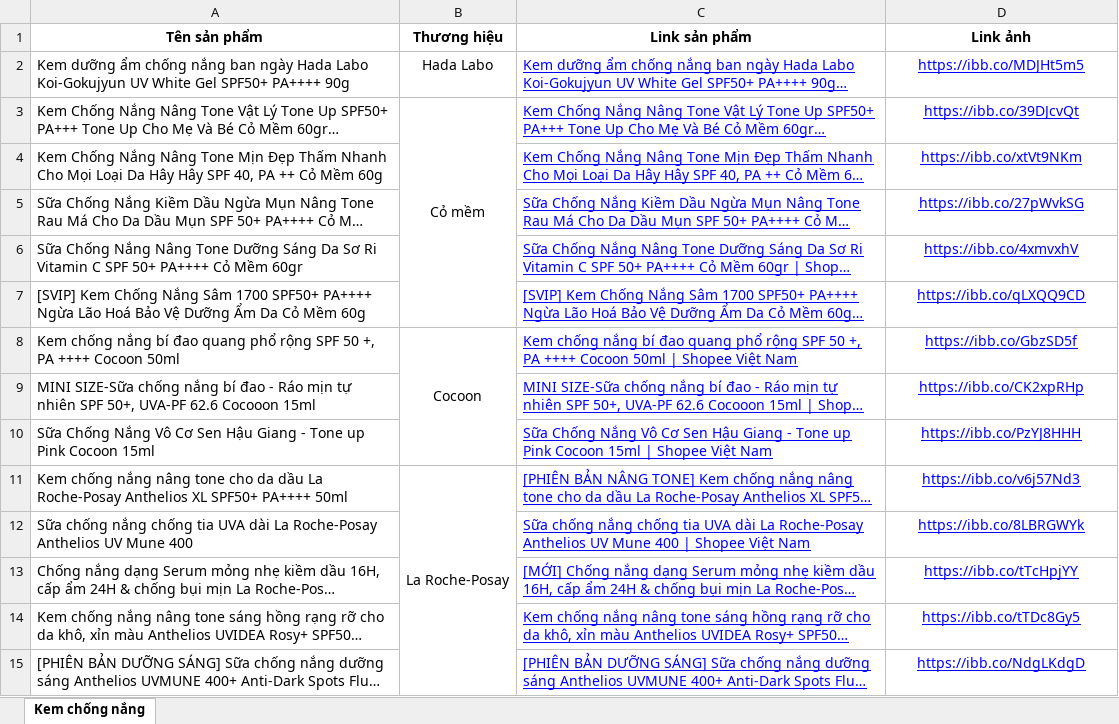
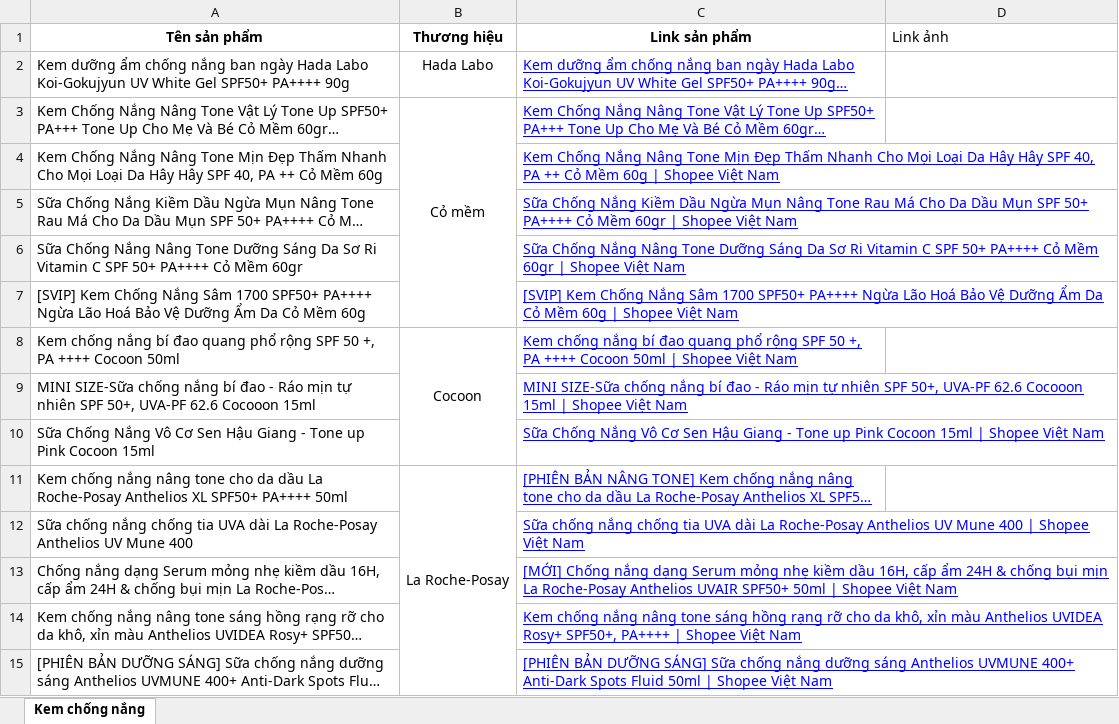
Before and after one commit to tienmanh17604/GlowSkin2, an Excel workbook: backend/data/Data Sản Phẩm EXE/Kem chống nắng (1).xlsx, sheet Kem chống nắng, drawn as a sheet; only a part is shown; long unchanged cells end in …; values as stored, in another font and other column widths than the file's, no borders; the diff covers the shown part only; the diff names each change by its address in the sheet, - before the commit and + after, or states it on an @@ line.

```diff
--- a/backend/data/Data Sản Phẩm EXE/Kem chống nắng (1).xlsx (sheet Kem chống nắng)
+++ b/backend/data/Data Sản Phẩm EXE/Kem chống nắng (1).xlsx (sheet Kem chống nắng)
@@ D1 bold: on → off, alignment: center → left @@
-D2 (Link ảnh): https://ibb.co/MDJHt5m5
+D2 (Link ảnh): (empty)
-D3 (Link ảnh): https://ibb.co/39DJcvQt
+D3 (Link ảnh): (empty)
-D4 (Link ảnh): https://ibb.co/xtVt9NKm
+D4 (Link ảnh): (empty)
-D5 (Link ảnh): https://ibb.co/27pWvkSG
+D5 (Link ảnh): (empty)
-D6 (Link ảnh): https://ibb.co/4xmvxhV
+D6 (Link ảnh): (empty)
-D7 (Link ảnh): https://ibb.co/qLXQQ9CD
+D7 (Link ảnh): (empty)
-D8 (Link ảnh): https://ibb.co/GbzSD5f
+D8 (Link ảnh): (empty)
-D9 (Link ảnh): https://ibb.co/CK2xpRHp
+D9 (Link ảnh): (empty)
-D10 (Link ảnh): https://ibb.co/PzYJ8HHH
+D10 (Link ảnh): (empty)
-D11 (Link ảnh): https://ibb.co/v6j57Nd3
+D11 (Link ảnh): (empty)
-D12 (Link ảnh): https://ibb.co/8LBRGWYk
+D12 (Link ảnh): (empty)
-D13 (Link ảnh): https://ibb.co/tTcHpjYY
+D13 (Link ảnh): (empty)
-D14 (Link ảnh): https://ibb.co/tTDc8Gy5
+D14 (Link ảnh): (empty)
-D15 (Link ảnh): https://ibb.co/NdgLKdgD
+D15 (Link ảnh): (empty)
```
Also changed, not shown: 116 edited cells elsewhere in this sheet, backend/data/Data Sản Phẩm EXE/Kem dưỡng (1).xlsx, backend/data/Data Sản Phẩm EXE/Mặt nạ.xlsx, 19 other files.
